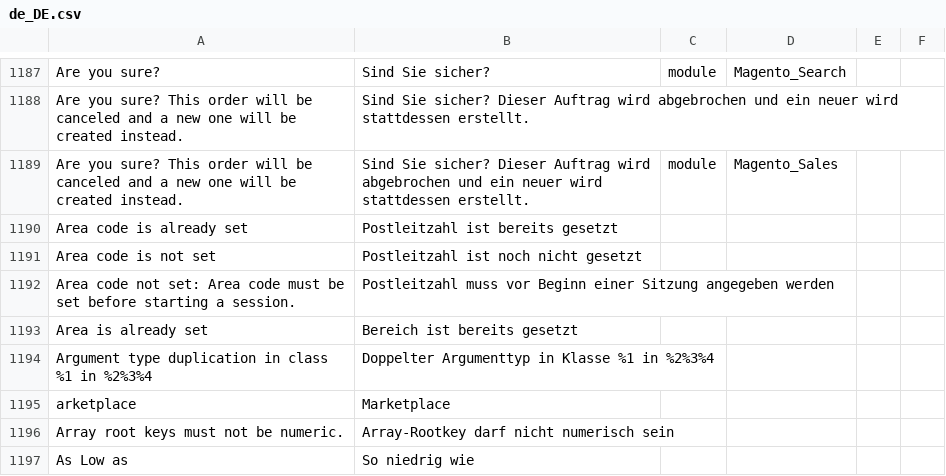
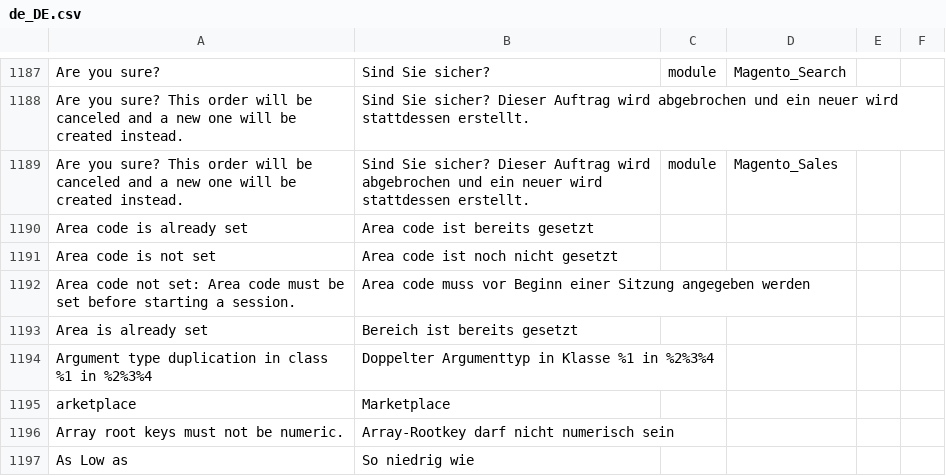
Before and after one commit to Magenerds/de_de, a CSV file: de_DE.csv, drawn as a sheet; only a part is shown, gaps mark what is left out.

Commit message:
Change incorrect translation of area code
In this context, area code is a technical term (frontend, adminhtml, ...) and should not be translated

```diff
--- a/de_DE.csv
+++ b/de_DE.csv
@@ -1312,5 +1312,5 @@ Are you sure? This order will be canceled and a new one will be created instead.
 Are you sure? This order will be canceled and a new one will be created instead.,Sind Sie sicher? Dieser Auftrag wird abgebrochen und ein neuer wird stattdessen erstellt.,module,Magento_Sales
-Area code is already set,Postleitzahl ist bereits gesetzt,,
-Area code is not set,Postleitzahl ist noch nicht gesetzt,,
-Area code not set: Area code must be set before starting a session.,Postleitzahl muss vor Beginn einer Sitzung angegeben werden,,
+Area code is already set,Area code ist bereits gesetzt,,
+Area code is not set,Area code ist noch nicht gesetzt,,
+Area code not set: Area code must be set before starting a session.,Area code muss vor Beginn einer Sitzung angegeben werden,,
 Area is already set,Bereich ist bereits gesetzt,,
```
